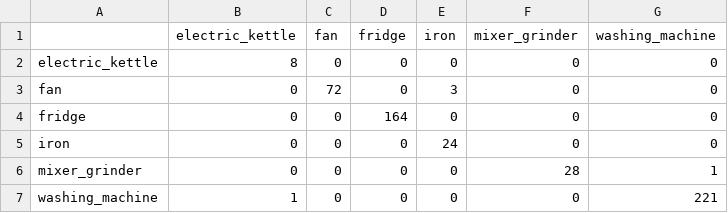
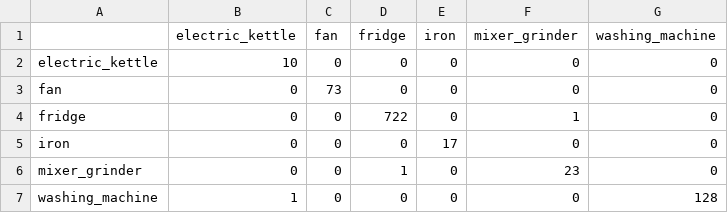
Before and after one commit to Alan-K-Biju-7/NeuralWatt, a CSV file: ml/results/confusion_matrix.csv, drawn as a sheet.

```diff
--- a/ml/results/confusion_matrix.csv
+++ b/ml/results/confusion_matrix.csv
@@ -1,7 +1,7 @@
 ,electric_kettle,fan,fridge,iron,mixer_grinder,washing_machine
-electric_kettle,8,0,0,0,0,0
-fan,0,72,0,3,0,0
-fridge,0,0,164,0,0,0
-iron,0,0,0,24,0,0
-mixer_grinder,0,0,0,0,28,1
-washing_machine,1,0,0,0,0,221
+electric_kettle,10,0,0,0,0,0
+fan,0,73,0,0,0,0
+fridge,0,0,722,0,1,0
+iron,0,0,0,17,0,0
+mixer_grinder,0,0,1,0,23,0
+washing_machine,1,0,0,0,0,128
```
Also changed, not shown: ml/data/raw_quality_report.csv, 13 other files.
